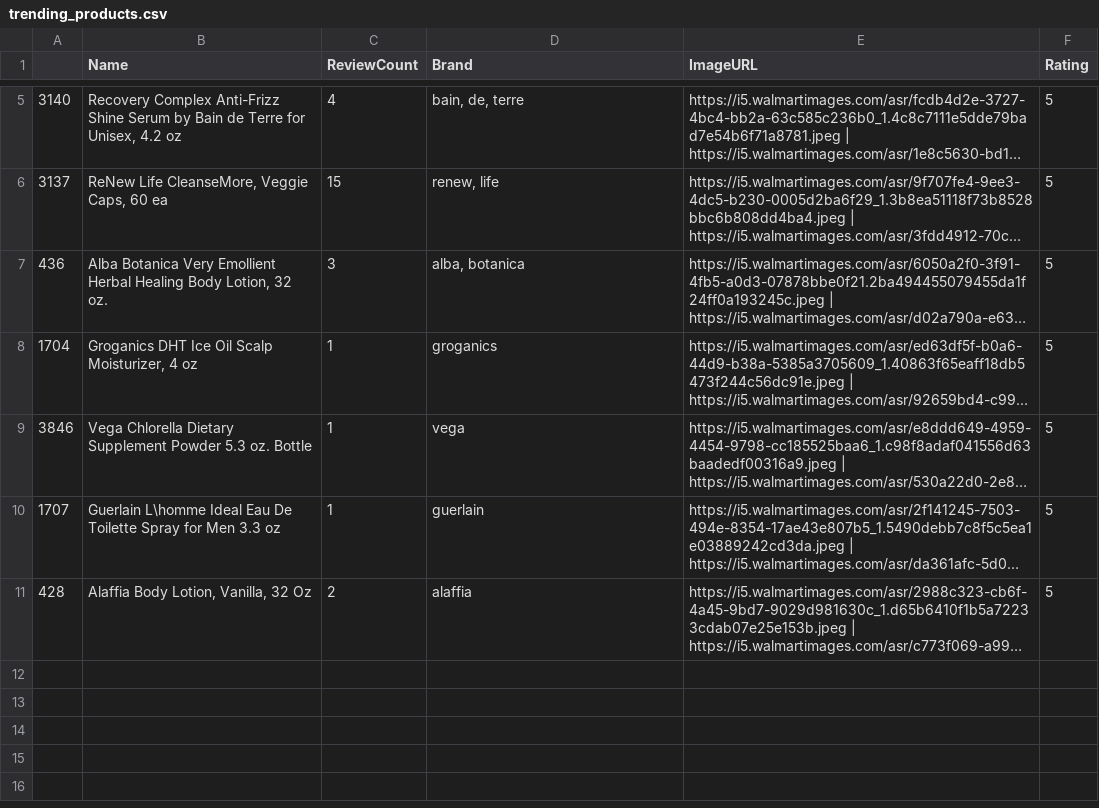
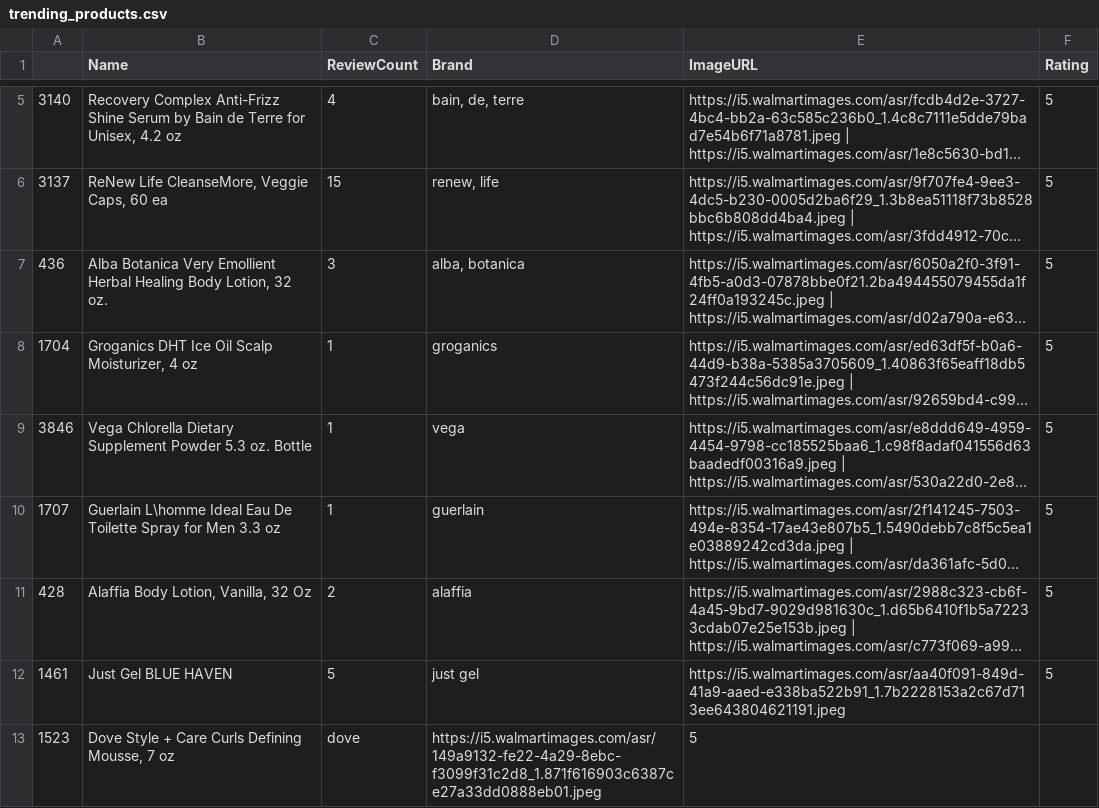
Before and after one commit to reshmika-gotru/recommendation-systems, a CSV file: trending_products.csv, drawn as a sheet; only a part is shown, gaps mark what is left out; long unchanged cells end in …; the diff names each change by its address in the sheet, - before the commit and + after, or states it on an @@ line.

Commit message:
Update trending_products.csv

```diff
--- a/trending_products.csv
+++ b/trending_products.csv
+row 12: 1461 | Just Gel BLUE HAVEN | 5 | just gel | https://i5.walmartimages.com/asr/aa40f091-849d-41a9-aaed-e338ba522b91_1.7b2228153a2c67d713ee643804621191.jpeg | 5
+row 13: 1523 | Dove Style + Care Curls Defining Mousse, 7 oz | dove | https://i5.walmartimages.com/asr/149a9132-fe22-4a29-8ebc-f3099f31c2d8_1.871f616903c6387ce27a33dd0888eb01.jpeg | 5
```
